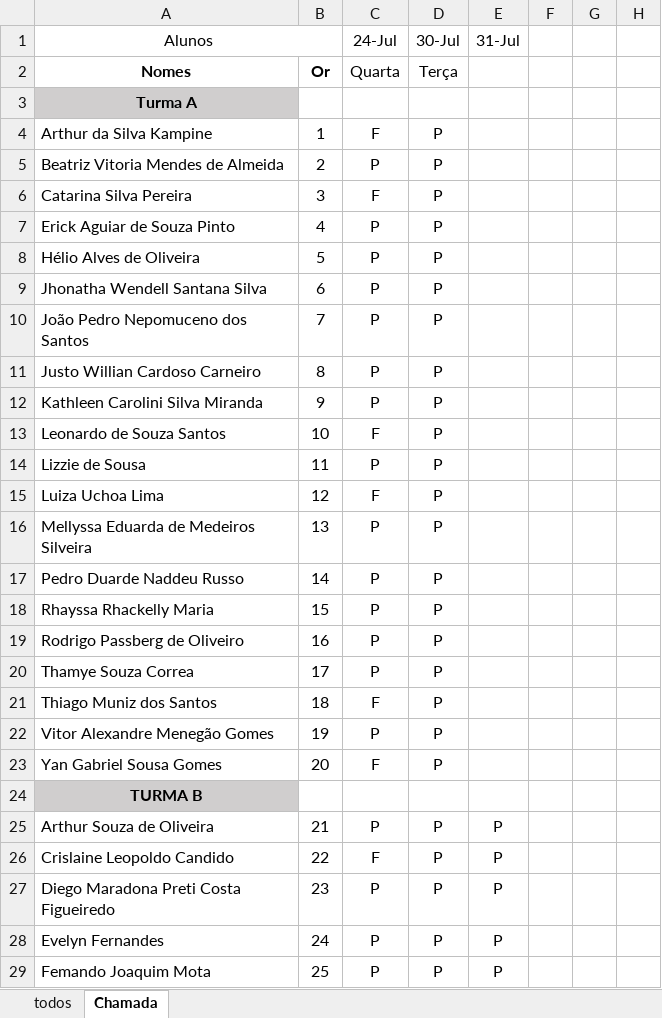
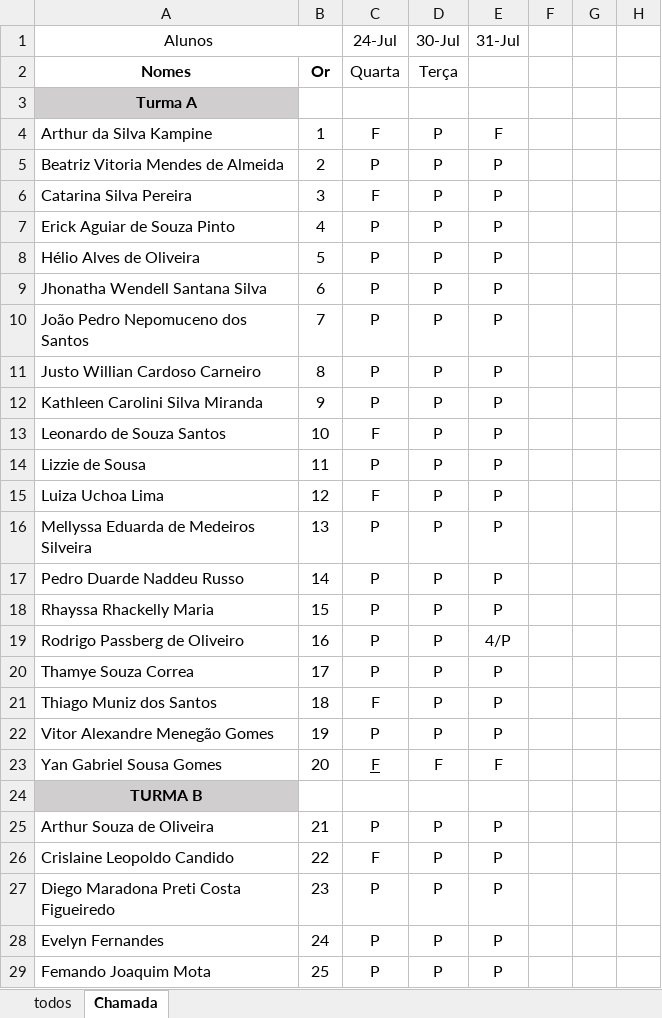
Before and after one commit to Lucaspaiva00/julia_calhau-2024, an Excel workbook: 2DES/frequencia (1).xlsx, sheet Chamada, drawn as a sheet; only a part is shown; values as stored, in another font and other column widths than the file's, no borders; conditional formats not drawn; the diff names each change by its address in the sheet, - before the commit and + after, or states it on an @@ line.

Commit message:
Update frequencia (1).xlsx

```diff
--- a/2DES/frequencia (1).xlsx (sheet Chamada)
+++ b/2DES/frequencia (1).xlsx (sheet Chamada)
-E4: (empty)
+E4: F
-E5:E18: (empty)
+E5:E18: P
-E19: (empty)
+E19: 4/P
-E20:E22: (empty)
+E20:E22: P
-C23 underline: off
+C23 underline: on
-D23 (Terça): P
+D23 (Terça): F
-E23: (empty)
+E23: F
```
